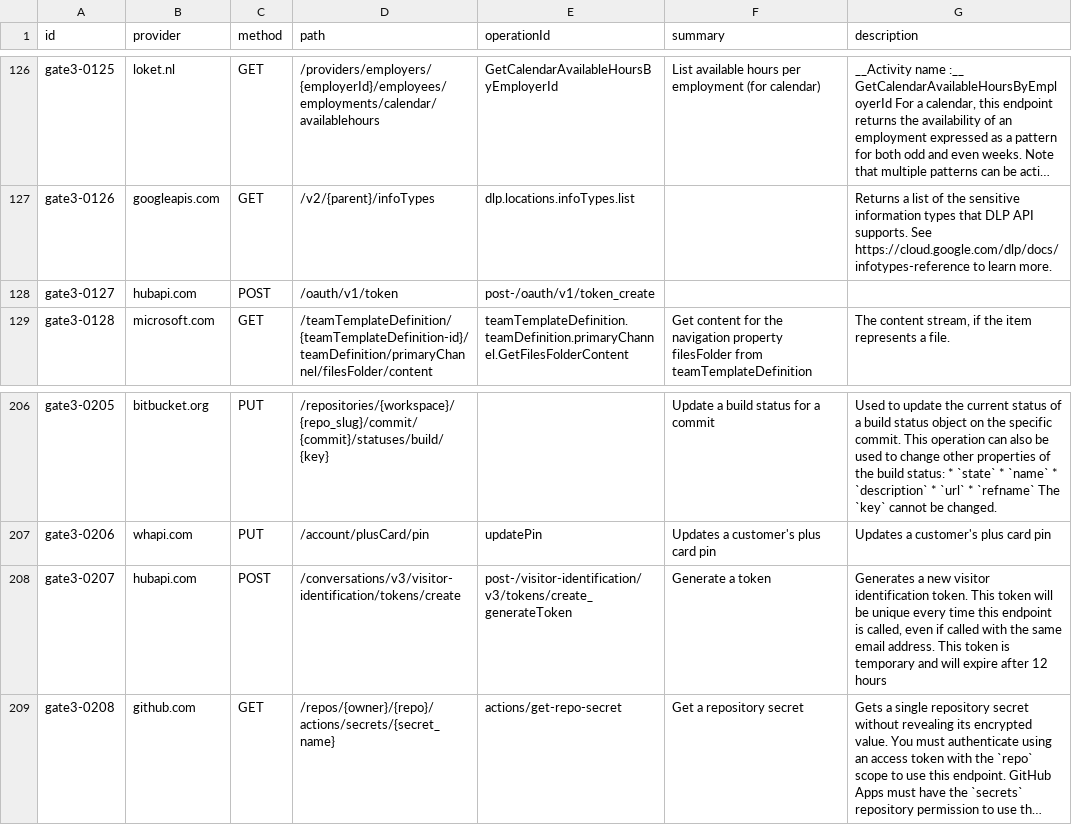
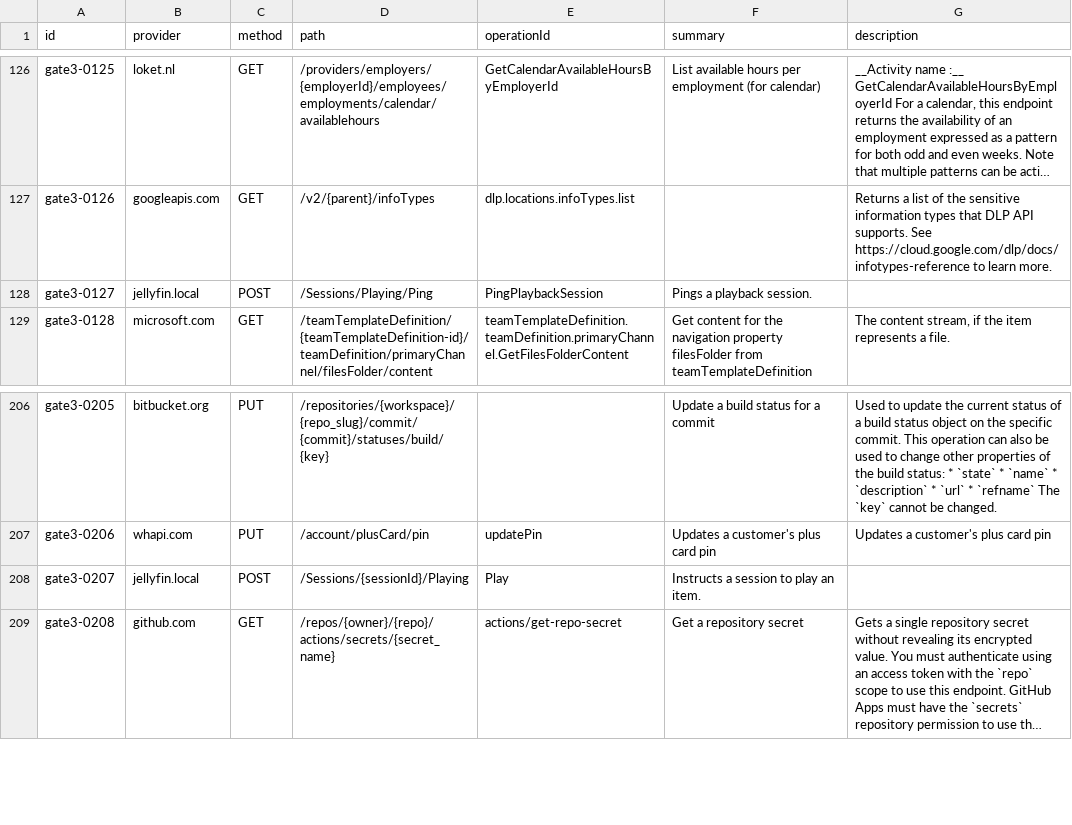
Before and after one commit to hamr0/rwxlite, a CSV file: data/gate-2026-11-06/blind.csv, drawn as a sheet; only a part is shown, gaps mark what is left out; long unchanged cells end in …; the diff names each change by its address in the sheet, - before the commit and + after, or states it on an @@ line.

```diff
--- a/data/gate-2026-11-06/blind.csv
+++ b/data/gate-2026-11-06/blind.csv
-B128 (provider): hubapi.com
+B128 (provider): jellyfin.local
-D128 (path): /oauth/v1/token
+D128 (path): /Sessions/Playing/Ping
-E128 (operationId): post-/oauth/v1/token_create
+E128 (operationId): PingPlaybackSession
-F128 (summary): (empty)
+F128 (summary): Pings a playback session.
-B208 (provider): hubapi.com
+B208 (provider): jellyfin.local
-D208 (path): /conversations/v3/visitor-identification/tokens/create
+D208 (path): /Sessions/{sessionId}/Playing
-E208 (operationId): post-/visitor-identification/v3/tokens/create_generateToken
+E208 (operationId): Play
-F208 (summary): Generate a token
+F208 (summary): Instructs a session to play an item.
-G208 (description): Generates a new visitor identification token. This token will be unique every time this endpoint is called, even if called with the same email address. This token is temporary and will expire after 12 hours
+G208 (description): (empty)
```
Also changed, not shown: 4 other files.
